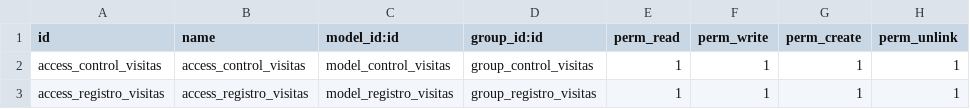
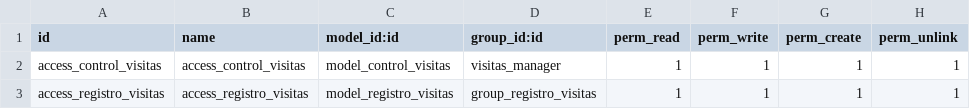
Before and after one commit to rzavalatk/grupomegatk, a CSV file: control_visitas/security/ir.model.access.csv, drawn as a sheet.

Commit message:
[AR]Agregando generacion de reporte en excel

```diff
--- a/control_visitas/security/ir.model.access.csv
+++ b/control_visitas/security/ir.model.access.csv
@@ -1,3 +1,3 @@
 id,name,model_id:id,group_id:id,perm_read,perm_write,perm_create,perm_unlink
-access_control_visitas,access_control_visitas,model_control_visitas,group_control_visitas,1,1,1,1
+access_control_visitas,access_control_visitas,model_control_visitas,visitas_manager,1,1,1,1
 access_registro_visitas,access_registro_visitas,model_registro_visitas,group_registro_visitas,1,1,1,1
```
Also changed, not shown: 1 other file.
